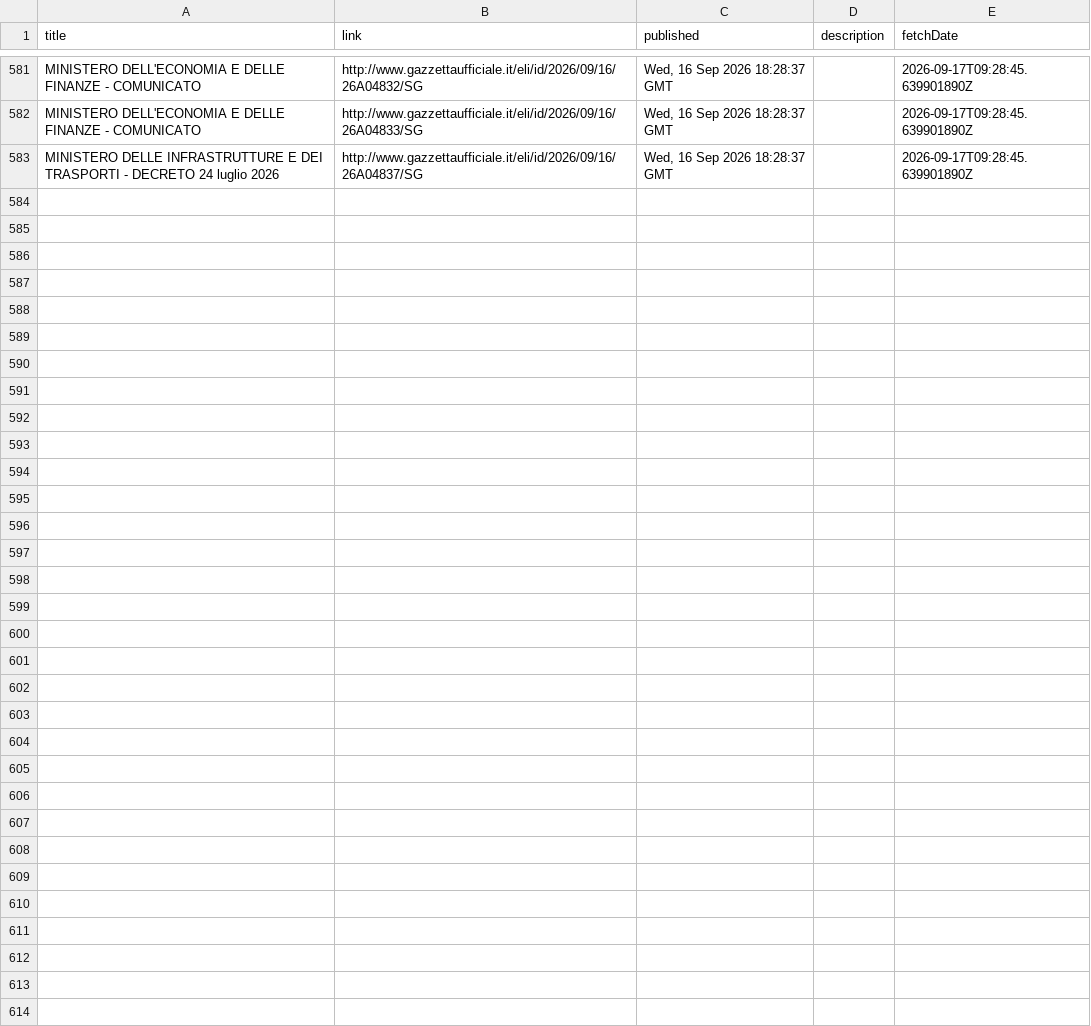
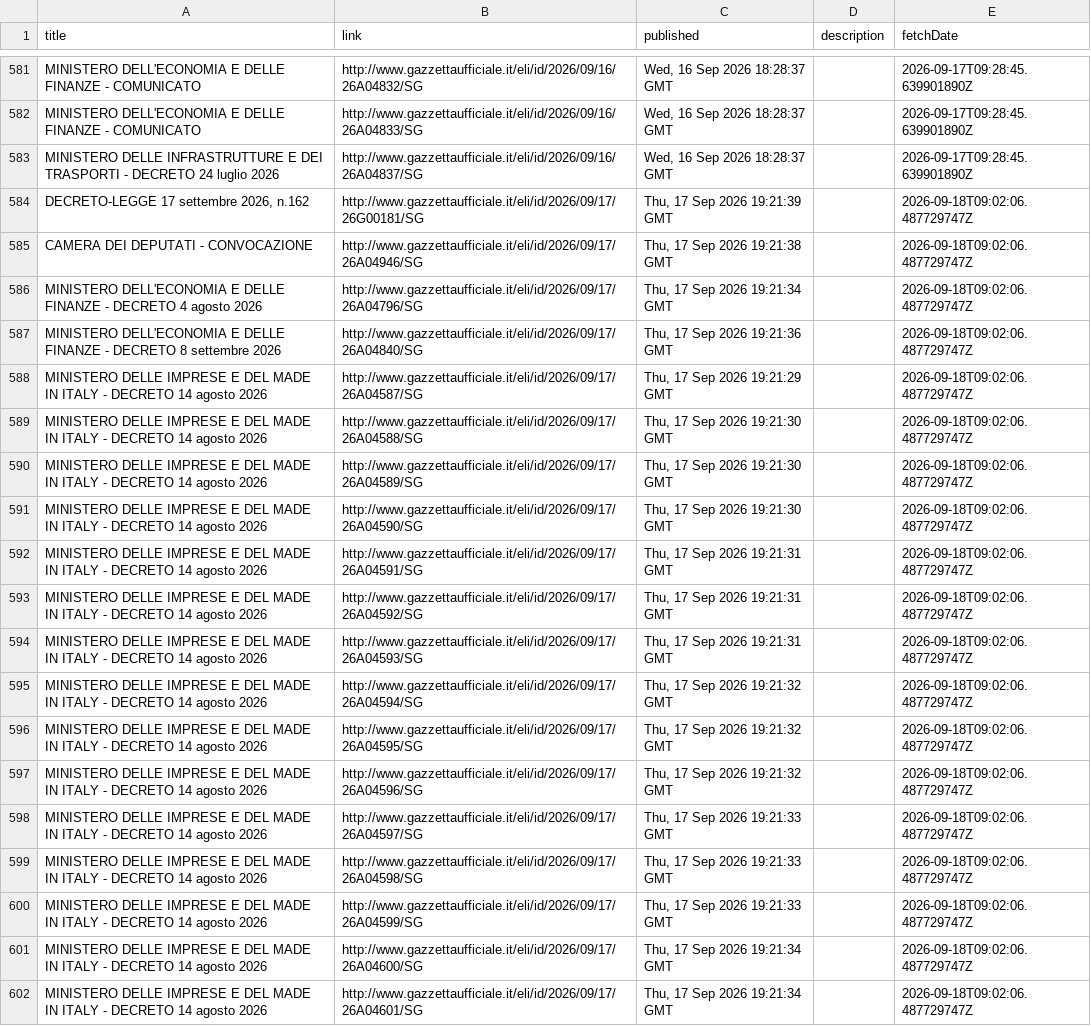
Before and after one commit to arvind088/Crawlar-gazzettaufficial, a TSV file: jena-git-project/data/clean/gazzetta_rss_updates.tsv, drawn as a sheet; only a part is shown, gaps mark what is left out; the diff covers the shown part only.

```diff
--- a/jena-git-project/data/clean/gazzetta_rss_updates.tsv
+++ b/jena-git-project/data/clean/gazzetta_rss_updates.tsv
@@ -583 +583,20 @@ MINISTERO DELL'ECONOMIA E DELLE FINANZE - COMUNICATO	http://www.gazzettaufficial
 MINISTERO DELLE INFRASTRUTTURE E DEI TRASPORTI - DECRETO 24 luglio 2026	http://www.gazzettaufficiale.it/eli/id/2026/09/16/26A04837/SG	Wed, 16 Sep 2026 18:28:37 GMT		2026-09-17T09:28:45.639901890Z
+DECRETO-LEGGE 17 settembre 2026, n.162	http://www.gazzettaufficiale.it/eli/id/2026/09/17/26G00181/SG	Thu, 17 Sep 2026 19:21:39 GMT		2026-09-18T09:02:06.487729747Z
+CAMERA DEI DEPUTATI - CONVOCAZIONE	http://www.gazzettaufficiale.it/eli/id/2026/09/17/26A04946/SG	Thu, 17 Sep 2026 19:21:38 GMT		2026-09-18T09:02:06.487729747Z
+MINISTERO DELL'ECONOMIA E DELLE FINANZE - DECRETO 4 agosto 2026	http://www.gazzettaufficiale.it/eli/id/2026/09/17/26A04796/SG	Thu, 17 Sep 2026 19:21:34 GMT		2026-09-18T09:02:06.487729747Z
+MINISTERO DELL'ECONOMIA E DELLE FINANZE - DECRETO 8 settembre 2026	http://www.gazzettaufficiale.it/eli/id/2026/09/17/26A04840/SG	Thu, 17 Sep 2026 19:21:36 GMT		2026-09-18T09:02:06.487729747Z
+MINISTERO DELLE IMPRESE E DEL MADE IN ITALY - DECRETO 14 agosto 2026	http://www.gazzettaufficiale.it/eli/id/2026/09/17/26A04587/SG	Thu, 17 Sep 2026 19:21:29 GMT		2026-09-18T09:02:06.487729747Z
+MINISTERO DELLE IMPRESE E DEL MADE IN ITALY - DECRETO 14 agosto 2026	http://www.gazzettaufficiale.it/eli/id/2026/09/17/26A04588/SG	Thu, 17 Sep 2026 19:21:30 GMT		2026-09-18T09:02:06.487729747Z
+MINISTERO DELLE IMPRESE E DEL MADE IN ITALY - DECRETO 14 agosto 2026	http://www.gazzettaufficiale.it/eli/id/2026/09/17/26A04589/SG	Thu, 17 Sep 2026 19:21:30 GMT		2026-09-18T09:02:06.487729747Z
+MINISTERO DELLE IMPRESE E DEL MADE IN ITALY - DECRETO 14 agosto 2026	http://www.gazzettaufficiale.it/eli/id/2026/09/17/26A04590/SG	Thu, 17 Sep 2026 19:21:30 GMT		2026-09-18T09:02:06.487729747Z
+MINISTERO DELLE IMPRESE E DEL MADE IN ITALY - DECRETO 14 agosto 2026	http://www.gazzettaufficiale.it/eli/id/2026/09/17/26A04591/SG	Thu, 17 Sep 2026 19:21:31 GMT		2026-09-18T09:02:06.487729747Z
+MINISTERO DELLE IMPRESE E DEL MADE IN ITALY - DECRETO 14 agosto 2026	http://www.gazzettaufficiale.it/eli/id/2026/09/17/26A04592/SG	Thu, 17 Sep 2026 19:21:31 GMT		2026-09-18T09:02:06.487729747Z
+MINISTERO DELLE IMPRESE E DEL MADE IN ITALY - DECRETO 14 agosto 2026	http://www.gazzettaufficiale.it/eli/id/2026/09/17/26A04593/SG	Thu, 17 Sep 2026 19:21:31 GMT		2026-09-18T09:02:06.487729747Z
+MINISTERO DELLE IMPRESE E DEL MADE IN ITALY - DECRETO 14 agosto 2026	http://www.gazzettaufficiale.it/eli/id/2026/09/17/26A04594/SG	Thu, 17 Sep 2026 19:21:32 GMT		2026-09-18T09:02:06.487729747Z
+MINISTERO DELLE IMPRESE E DEL MADE IN ITALY - DECRETO 14 agosto 2026	http://www.gazzettaufficiale.it/eli/id/2026/09/17/26A04595/SG	Thu, 17 Sep 2026 19:21:32 GMT		2026-09-18T09:02:06.487729747Z
+MINISTERO DELLE IMPRESE E DEL MADE IN ITALY - DECRETO 14 agosto 2026	http://www.gazzettaufficiale.it/eli/id/2026/09/17/26A04596/SG	Thu, 17 Sep 2026 19:21:32 GMT		2026-09-18T09:02:06.487729747Z
+MINISTERO DELLE IMPRESE E DEL MADE IN ITALY - DECRETO 14 agosto 2026	http://www.gazzettaufficiale.it/eli/id/2026/09/17/26A04597/SG	Thu, 17 Sep 2026 19:21:33 GMT		2026-09-18T09:02:06.487729747Z
+MINISTERO DELLE IMPRESE E DEL MADE IN ITALY - DECRETO 14 agosto 2026	http://www.gazzettaufficiale.it/eli/id/2026/09/17/26A04598/SG	Thu, 17 Sep 2026 19:21:33 GMT		2026-09-18T09:02:06.487729747Z
+MINISTERO DELLE IMPRESE E DEL MADE IN ITALY - DECRETO 14 agosto 2026	http://www.gazzettaufficiale.it/eli/id/2026/09/17/26A04599/SG	Thu, 17 Sep 2026 19:21:33 GMT		2026-09-18T09:02:06.487729747Z
+MINISTERO DELLE IMPRESE E DEL MADE IN ITALY - DECRETO 14 agosto 2026	http://www.gazzettaufficiale.it/eli/id/2026/09/17/26A04600/SG	Thu, 17 Sep 2026 19:21:34 GMT		2026-09-18T09:02:06.487729747Z
+MINISTERO DELLE IMPRESE E DEL MADE IN ITALY - DECRETO 14 agosto 2026	http://www.gazzettaufficiale.it/eli/id/2026/09/17/26A04601/SG	Thu, 17 Sep 2026 19:21:34 GMT		2026-09-18T09:02:06.487729747Z
```
Also changed, not shown: 13 added rows elsewhere in this file, jena-git-project/data/registry/ingestion_watermarks.tsv.
